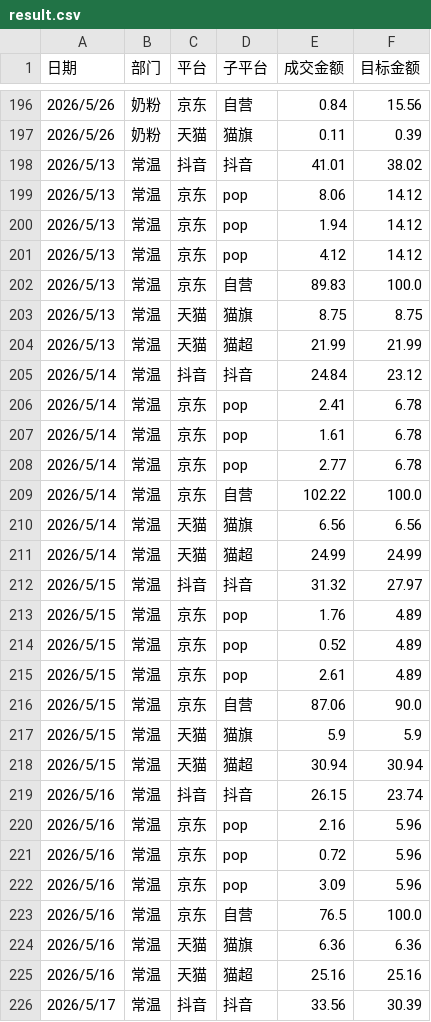
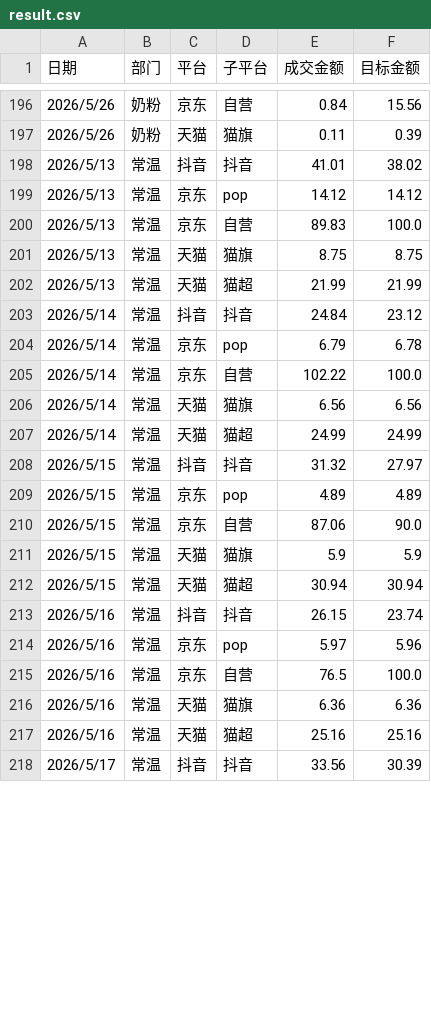
Before and after one commit to KenSong/Dashboard, a CSV file: result.csv, drawn as a sheet; only a part is shown, gaps mark what is left out; the diff covers the shown part only.

```diff
--- a/result.csv
+++ b/result.csv
@@ -198,5 +198,3 @@
 2026/5/13,常温,抖音,抖音,41.01,38.02
-2026/5/13,常温,京东,pop,8.06,14.12
-2026/5/13,常温,京东,pop,1.94,14.12
-2026/5/13,常温,京东,pop,4.12,14.12
+2026/5/13,常温,京东,pop,14.12,14.12
 2026/5/13,常温,京东,自营,89.83,100.0
@@ -205,5 +203,3 @@
 2026/5/14,常温,抖音,抖音,24.84,23.12
-2026/5/14,常温,京东,pop,2.41,6.78
-2026/5/14,常温,京东,pop,1.61,6.78
-2026/5/14,常温,京东,pop,2.77,6.78
+2026/5/14,常温,京东,pop,6.79,6.78
 2026/5/14,常温,京东,自营,102.22,100.0
@@ -212,5 +208,3 @@
 2026/5/15,常温,抖音,抖音,31.32,27.97
-2026/5/15,常温,京东,pop,1.76,4.89
-2026/5/15,常温,京东,pop,0.52,4.89
-2026/5/15,常温,京东,pop,2.61,4.89
+2026/5/15,常温,京东,pop,4.89,4.89
 2026/5/15,常温,京东,自营,87.06,90.0
@@ -219,5 +213,3 @@
 2026/5/16,常温,抖音,抖音,26.15,23.74
-2026/5/16,常温,京东,pop,2.16,5.96
-2026/5/16,常温,京东,pop,0.72,5.96
-2026/5/16,常温,京东,pop,3.09,5.96
+2026/5/16,常温,京东,pop,5.97,5.96
 2026/5/16,常温,京东,自营,76.5,100.0
```
Also changed, not shown: 20 removed rows and 10 edited cells elsewhere in this file, 1 other file.
